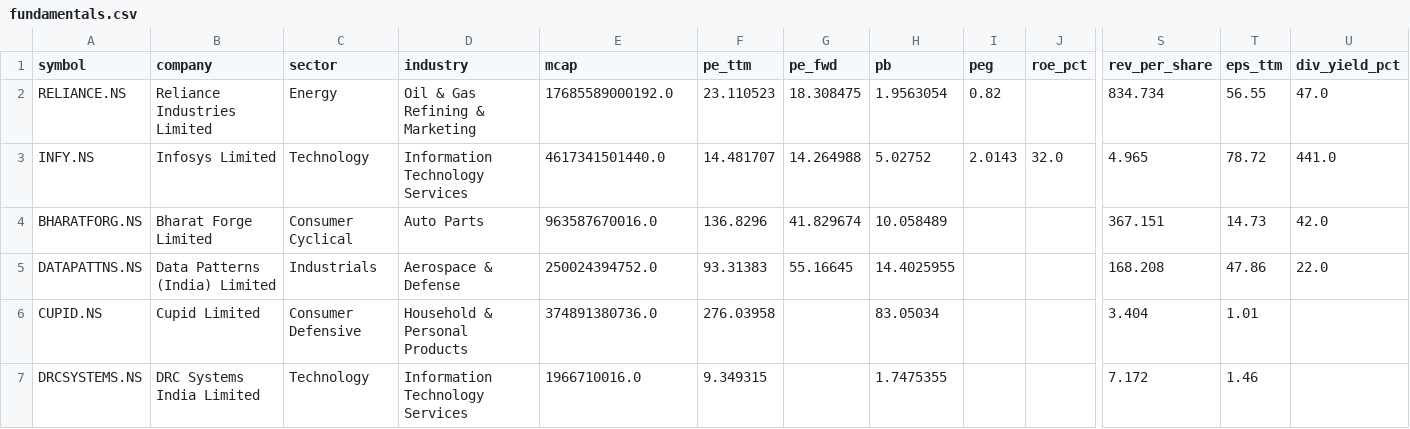
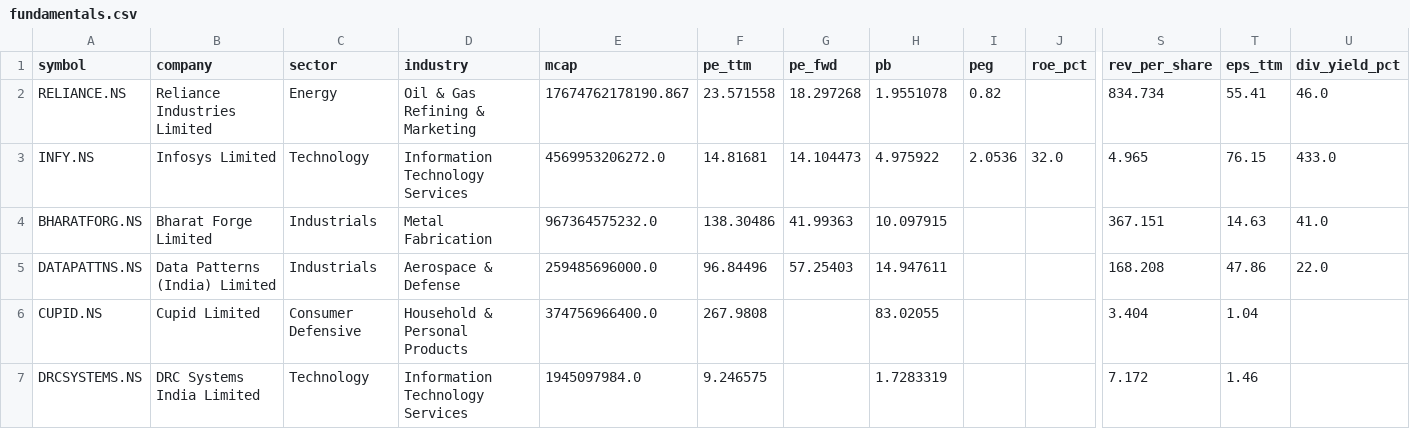
Before and after one commit to cogit0erg0sum/mgb-cockpit, a CSV file: app/data/fundamentals.csv, drawn as a sheet; only a part is shown, gaps mark what is left out; the diff covers the shown part only; the diff names each change by its address in the sheet, - before the commit and + after, or states it on an @@ line.

```diff
--- a/app/data/fundamentals.csv
+++ b/app/data/fundamentals.csv
-E2 (mcap): 17685589000192.0
+E2 (mcap): 17674762178190.867
-F2 (pe_ttm): 23.110523
+F2 (pe_ttm): 23.571558
-G2 (pe_fwd): 18.308475
+G2 (pe_fwd): 18.297268
-H2 (pb): 1.9563054
+H2 (pb): 1.9551078
-T2 (eps_ttm): 56.55
+T2 (eps_ttm): 55.41
-U2 (div_yield_pct): 47.0
+U2 (div_yield_pct): 46.0
-E3 (mcap): 4617341501440.0
+E3 (mcap): 4569953206272.0
-F3 (pe_ttm): 14.481707
+F3 (pe_ttm): 14.81681
-G3 (pe_fwd): 14.264988
+G3 (pe_fwd): 14.104473
-H3 (pb): 5.02752
+H3 (pb): 4.975922
-I3 (peg): 2.0143
+I3 (peg): 2.0536
-T3 (eps_ttm): 78.72
+T3 (eps_ttm): 76.15
-U3 (div_yield_pct): 441.0
+U3 (div_yield_pct): 433.0
-C4 (sector): Consumer Cyclical
+C4 (sector): Industrials
-D4 (industry): Auto Parts
+D4 (industry): Metal Fabrication
-E4 (mcap): 963587670016.0
+E4 (mcap): 967364575232.0
-F4 (pe_ttm): 136.8296
+F4 (pe_ttm): 138.30486
-G4 (pe_fwd): 41.829674
+G4 (pe_fwd): 41.99363
-H4 (pb): 10.058489
+H4 (pb): 10.097915
-T4 (eps_ttm): 14.73
+T4 (eps_ttm): 14.63
-U4 (div_yield_pct): 42.0
+U4 (div_yield_pct): 41.0
-E5 (mcap): 250024394752.0
+E5 (mcap): 259485696000.0
-F5 (pe_ttm): 93.31383
+F5 (pe_ttm): 96.84496
-G5 (pe_fwd): 55.16645
+G5 (pe_fwd): 57.25403
-H5 (pb): 14.4025955
+H5 (pb): 14.947611
-E6 (mcap): 374891380736.0
+E6 (mcap): 374756966400.0
-F6 (pe_ttm): 276.03958
+F6 (pe_ttm): 267.9808
-H6 (pb): 83.05034
+H6 (pb): 83.02055
-T6 (eps_ttm): 1.01
+T6 (eps_ttm): 1.04
-E7 (mcap): 1966710016.0
+E7 (mcap): 1945097984.0
-F7 (pe_ttm): 9.349315
+F7 (pe_ttm): 9.246575
-H7 (pb): 1.7475355
+H7 (pb): 1.7283319
```
Also changed, not shown: 86 edited cells elsewhere in this file, app/data/dashboard.csv.
